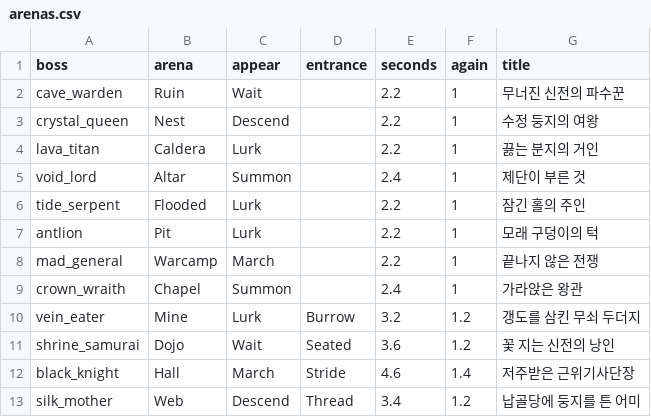
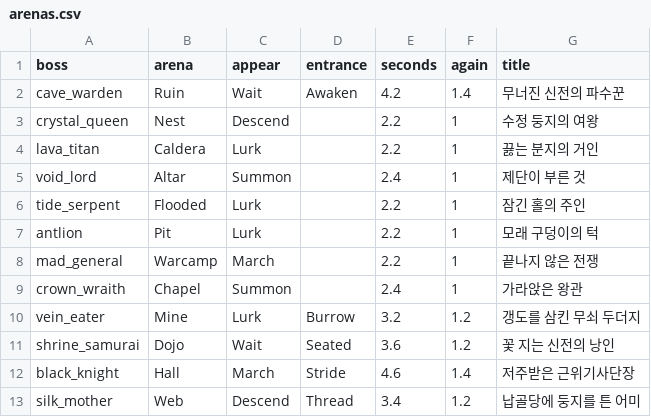
Before and after one commit to LeArc6910/pray-to, a CSV file: Assets/_Project/Data/Bosses/arenas.csv, drawn as a sheet.

Commit message:
Give the cave warden its own golem art, wind-ups and entrance
The first boss used the shared boss picture and poses. It is now a mossy
stone golem from one Retro Diffusion picture turned eight ways, posed in
code like the other drawn bosses: arms and legs moved as parts, a stone
upper arm drawn for a raised fist, the core and eyes lit with the motion.

Each attack has its own whole-body wind-up so a new player learns to read
the body: both fists overhead for the slam and shockwave, a fist drawn back
for the sweep, the arms folded over a blazing core for the rock burst, a
foot lifted for the quake, one fist raised for the aftershock, a low drag
for the rock trail, head down for the charge. The rock fall and cave-in
punch the roof first and the rocks fall after. The fists stay in the floor
a moment after each blow. A new Awaken entrance wakes it from a heap of
stone. Damage, health and telegraph times are unchanged.

```diff
--- a/Assets/_Project/Data/Bosses/arenas.csv
+++ b/Assets/_Project/Data/Bosses/arenas.csv
@@ -1,3 +1,3 @@
 boss,arena,appear,entrance,seconds,again,title
-cave_warden,Ruin,Wait,,2.2,1,무너진 신전의 파수꾼
+cave_warden,Ruin,Wait,Awaken,4.2,1.4,무너진 신전의 파수꾼
 crystal_queen,Nest,Descend,,2.2,1,수정 둥지의 여왕
```
Also changed, not shown: 21 other files.
